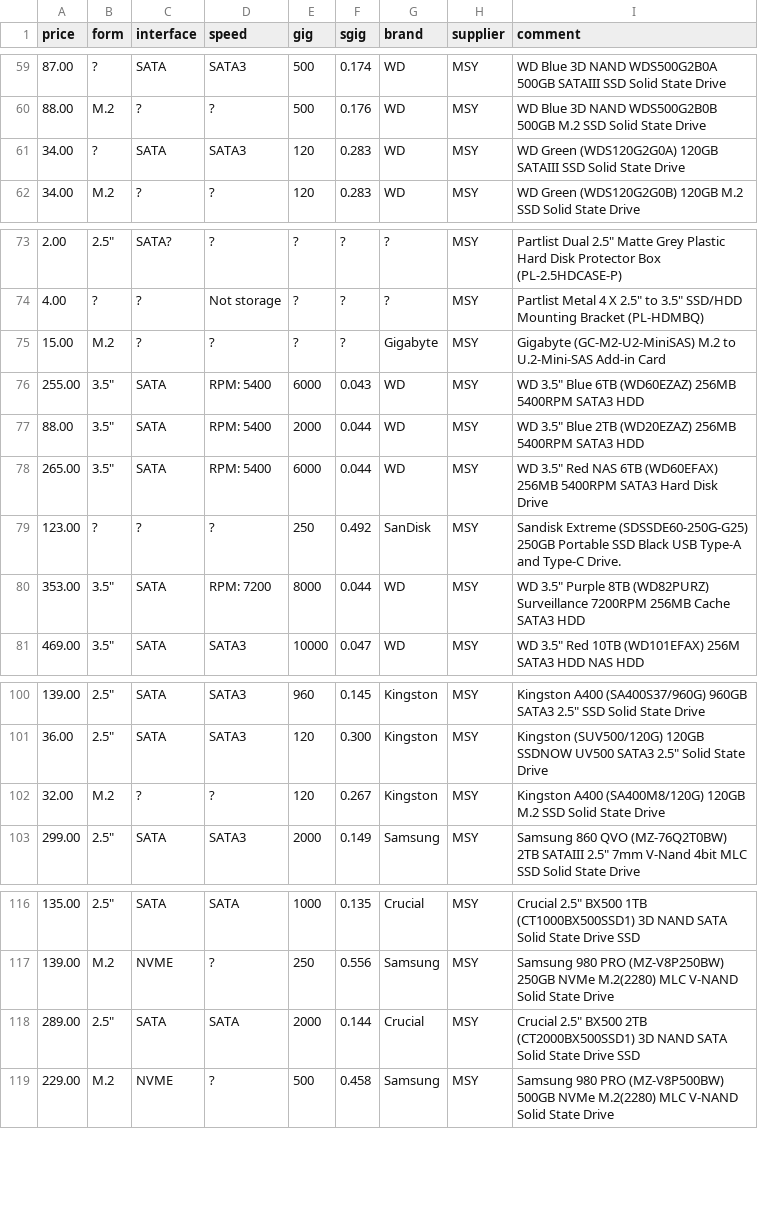
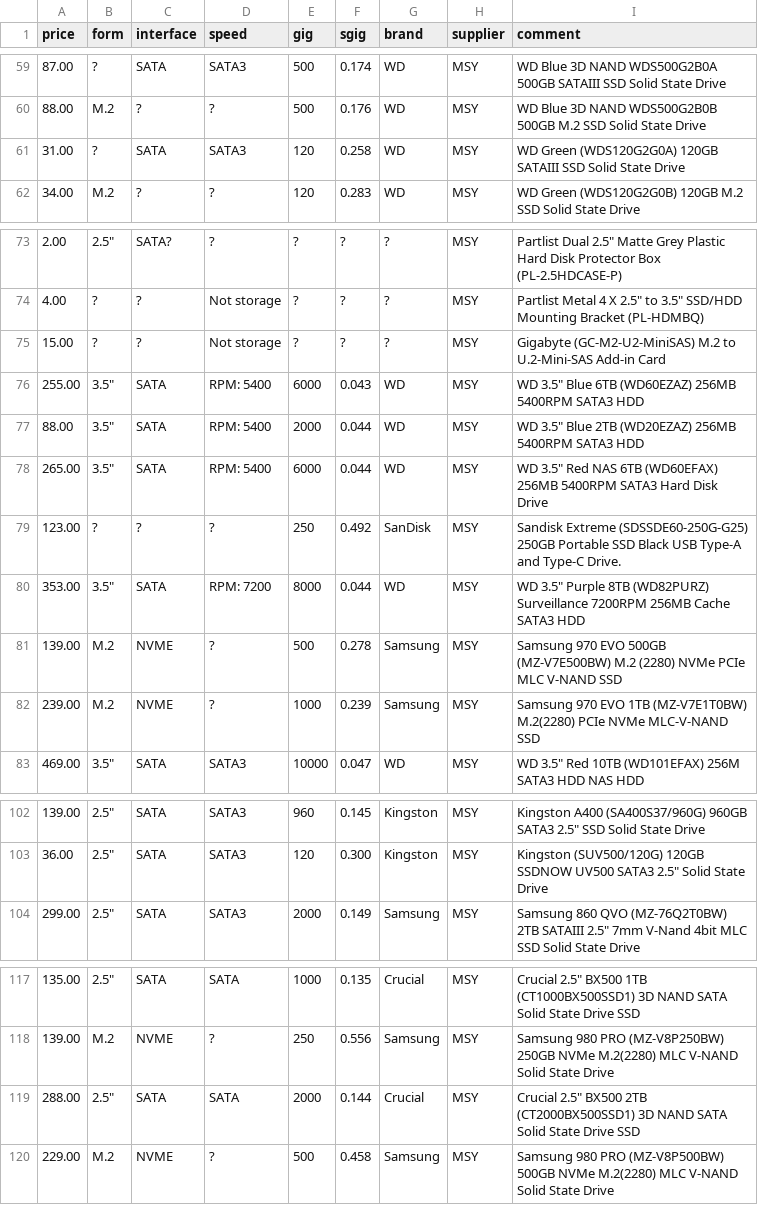
Before and after one commit to hamishcoleman/scrape-storage-prices, a CSV file: extract-msyhdd.csv, drawn as a sheet; only a part is shown, gaps mark what is left out.

```diff
--- a/extract-msyhdd.csv
+++ b/extract-msyhdd.csv
@@ -60,3 +60,3 @@ price,form,interface,speed,gig,sgig,brand,supplier,comment
 88.00,M.2,?,?,500,0.176,WD,MSY,"WD Blue 3D NAND WDS500G2B0B 500GB M.2 SSD Solid State Drive"
-34.00,?,SATA,SATA3,120,0.283,WD,MSY,"WD Green (WDS120G2G0A) 120GB SATAIII SSD Solid State Drive"
+31.00,?,SATA,SATA3,120,0.258,WD,MSY,"WD Green (WDS120G2G0A) 120GB SATAIII SSD Solid State Drive"
 34.00,M.2,?,?,120,0.283,WD,MSY,"WD Green (WDS120G2G0B) 120GB M.2 SSD Solid State Drive"
@@ -74,3 +74,3 @@ price,form,interface,speed,gig,sgig,brand,supplier,comment
 4.00,?,?,"Not storage",?,?,?,MSY,"Partlist Metal 4 X 2.5"" to 3.5"" SSD/HDD Mounting Bracket (PL-HDMBQ)"
-15.00,M.2,?,?,?,?,Gigabyte,MSY,"Gigabyte (GC-M2-U2-MiniSAS) M.2 to U.2-Mini-SAS Add-in Card"
+15.00,?,?,"Not storage",?,?,?,MSY,"Gigabyte (GC-M2-U2-MiniSAS) M.2 to U.2-Mini-SAS Add-in Card"
 255.00,"3.5""",SATA,"RPM:  5400",6000,0.043,WD,MSY,"WD 3.5"" Blue 6TB (WD60EZAZ) 256MB 5400RPM SATA3 HDD"
@@ -80,2 +80,4 @@ price,form,interface,speed,gig,sgig,brand,supplier,comment
 353.00,"3.5""",SATA,"RPM:  7200",8000,0.044,WD,MSY,"WD 3.5"" Purple 8TB (WD82PURZ) Surveillance 7200RPM 256MB Cache SATA3 HDD"
+139.00,M.2,NVME,?,500,0.278,Samsung,MSY,"Samsung 970 EVO 500GB (MZ-V7E500BW) M.2 (2280) NVMe PCIe MLC V-NAND SSD"
+239.00,M.2,NVME,?,1000,0.239,Samsung,MSY,"Samsung 970 EVO 1TB (MZ-V7E1T0BW) M.2(2280) PCIe NVMe MLC-V-NAND SSD"
 469.00,"3.5""",SATA,SATA3,10000,0.047,WD,MSY,"WD 3.5"" Red 10TB (WD101EFAX) 256M SATA3 HDD NAS HDD"
@@ -101,3 +103,2 @@ price,form,interface,speed,gig,sgig,brand,supplier,comment
 36.00,"2.5""",SATA,SATA3,120,0.300,Kingston,MSY,"Kingston (SUV500/120G) 120GB SSDNOW UV500 SATA3 2.5"" Solid State Drive"
-32.00,M.2,?,?,120,0.267,Kingston,MSY,"Kingston A400 (SA400M8/120G) 120GB M.2 SSD Solid State Drive"
 299.00,"2.5""",SATA,SATA3,2000,0.149,Samsung,MSY,"Samsung 860 QVO (MZ-76Q2T0BW) 2TB SATAIII 2.5"" 7mm V-Nand 4bit MLC SSD Solid State Drive"
@@ -117,3 +118,3 @@ price,form,interface,speed,gig,sgig,brand,supplier,comment
 139.00,M.2,NVME,?,250,0.556,Samsung,MSY,"Samsung 980 PRO (MZ-V8P250BW) 250GB NVMe M.2(2280) MLC V-NAND Solid State Drive"
-289.00,"2.5""",SATA,SATA,2000,0.144,Crucial,MSY,"Crucial 2.5"" BX500 2TB (CT2000BX500SSD1) 3D NAND SATA Solid State Drive SSD"
+288.00,"2.5""",SATA,SATA,2000,0.144,Crucial,MSY,"Crucial 2.5"" BX500 2TB (CT2000BX500SSD1) 3D NAND SATA Solid State Drive SSD"
 229.00,M.2,NVME,?,500,0.458,Samsung,MSY,"Samsung 980 PRO (MZ-V8P500BW) 500GB NVMe M.2(2280) MLC V-NAND Solid State Drive"
```
Also changed, not shown: extract-cplstorage.csv, 28 other files.
